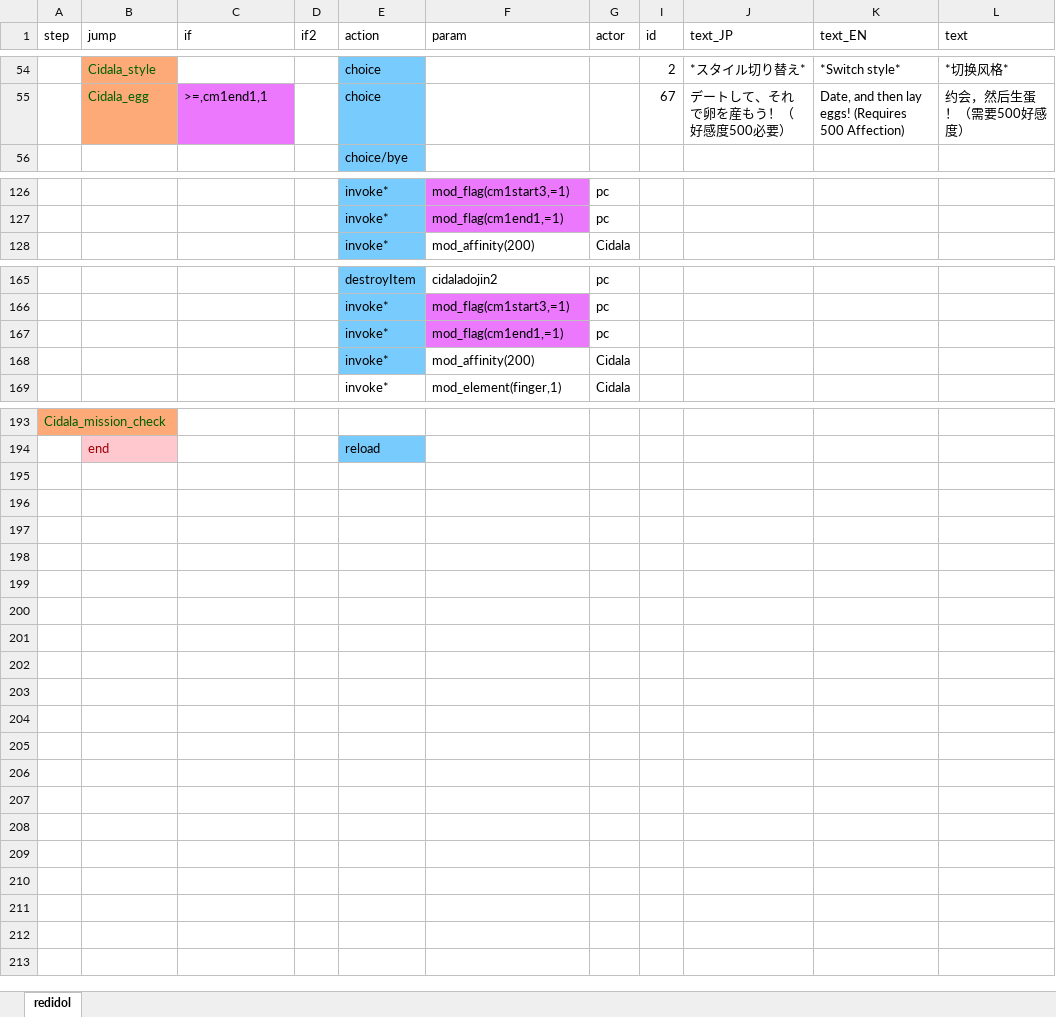
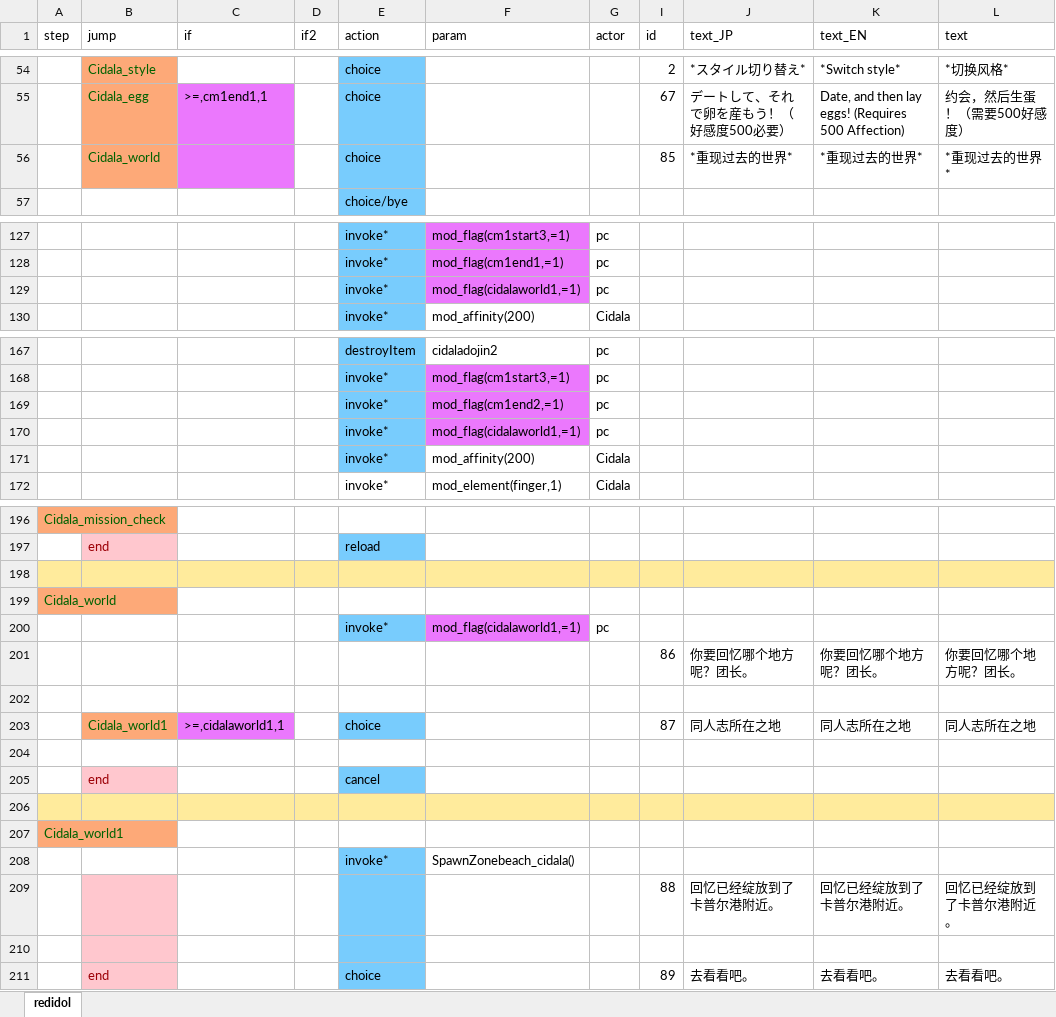
Before and after one commit to InuiDame/Elin.Plugins, an Excel workbook: GranBlueFantasy_And_OtherCygame_Support_Dll/package/LangMod/CN/Dialog/Drama/Cidala.xlsx, sheet redidol, drawn as a sheet; only a part is shown, gaps mark what is left out; values as stored, in another font and other column widths than the file's, no borders; addresses are those after the commit; the diff covers the shown part only; the diff names each change by its address in the sheet, - before the commit and + after, or states it on an @@ line.

```diff
--- a/GranBlueFantasy_And_OtherCygame_Support_Dll/package/LangMod/CN/Dialog/Drama/Cidala.xlsx (sheet redidol)
+++ b/GranBlueFantasy_And_OtherCygame_Support_Dll/package/LangMod/CN/Dialog/Drama/Cidala.xlsx (sheet redidol)
+row 56:  | Cidala_world |  |  | choice |  |  | 85 | *重现过去的世界* | *重现过去的世界* | *重现过去的世界*
+row 129:  |  |  |  | invoke* | mod_flag(cidalaworld1,=1) | pc
-F169 (param): mod_flag(cm1end1,=1)
+F169 (param): mod_flag(cm1end2,=1)
+row 170:  |  |  |  | invoke* | mod_flag(cidalaworld1,=1) | pc
+row 198: (empty)
+row 199: Cidala_world
+row 200:  |  |  |  | invoke* | mod_flag(cidalaworld1,=1) | pc
+row 201:  |  |  |  |  |  |  | 86 | 你要回忆哪个地方呢？团长。 | 你要回忆哪个地方呢？团长。 | 你要回忆哪个地方呢？团长。
+row 202: (empty)
+row 203:  | Cidala_world1 | >=,cidalaworld1,1 |  | choice |  |  | 87 | 同人志所在之地 | 同人志所在之地 | 同人志所在之地
+row 204: (empty)
+row 205:  | end |  |  | cancel
+row 206: (empty)
+row 207: Cidala_world1
+row 208:  |  |  |  | invoke* | SpawnZonebeach_cidala()
+row 209:  |  |  |  |  |  |  | 88 | 回忆已经绽放到了卡普尔港附近。 | 回忆已经绽放到了卡普尔港附近。 | 回忆已经绽放到了卡普尔港附近。
+row 210: (empty)
+row 211:  | end |  |  | choice |  |  | 89 | 去看看吧。 | 去看看吧。 | 去看看吧。
```
Also changed, not shown: 1 edited cell elsewhere in this sheet, ExtraSpell/package/LangMod/CN/Spells.xlsx, ExtraSpell/package/LangMod/EN/Spells.xlsx, 46 other files.
